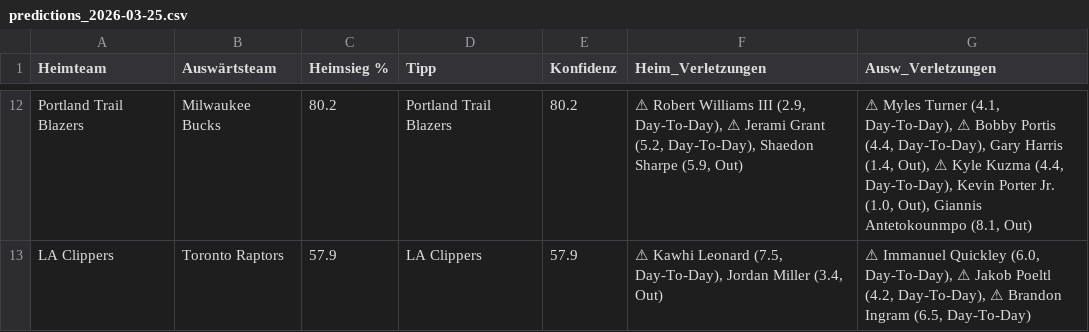
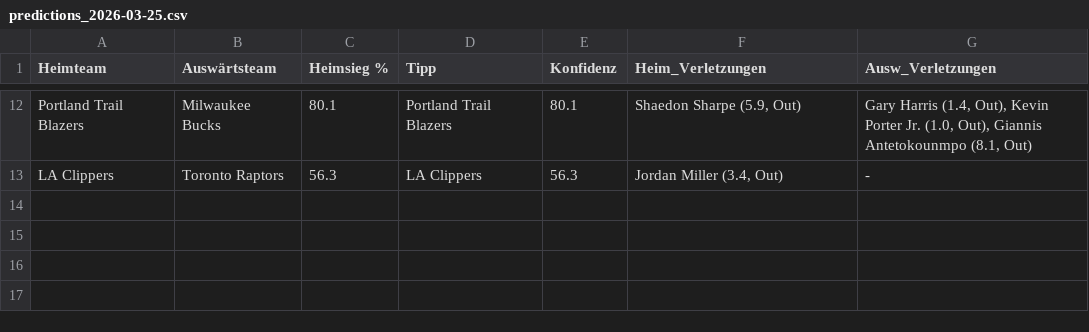
Before and after one commit to aalauge/NBA-Vorhersagen, a CSV file: results/predictions_2026-03-25.csv, drawn as a sheet; only a part is shown, gaps mark what is left out; the diff covers the shown part only; the diff names each change by its address in the sheet, - before the commit and + after, or states it on an @@ line.

```diff
--- a/results/predictions_2026-03-25.csv
+++ b/results/predictions_2026-03-25.csv
-C12 (Heimsieg %): 80.2
+C12 (Heimsieg %): 80.1
-E12 (Konfidenz): 80.2
+E12 (Konfidenz): 80.1
-F12 (Heim_Verletzungen): ⚠ Robert Williams III (2.9, Day-To-Day), ⚠ Jerami Grant (5.2, Day-To-Day), Shaedon Sharpe…
+F12 (Heim_Verletzungen): Shaedon Sharpe…
-G12 (Ausw_Verletzungen): ⚠ Myles Turner (4.1, Day-To-Day), ⚠ Bobby Portis (4.4, Day-To-Day), Gary Harris (1.4, Out), ⚠ Kyle Kuzma (4.4, Day-To-Day), Kevin Porter…
+G12 (Ausw_Verletzungen): Gary Harris (1.4, Out), Kevin Porter…
-C13 (Heimsieg %): 57.9
+C13 (Heimsieg %): 56.3
-E13 (Konfidenz): 57.9
+E13 (Konfidenz): 56.3
-F13 (Heim_Verletzungen): ⚠ Kawhi Leonard (7.5, Day-To-Day), Jordan Miller (3.4, Out)
+F13 (Heim_Verletzungen): Jordan Miller (3.4, Out)
-G13 (Ausw_Verletzungen): ⚠ Immanuel Quickley (6.0, Day-To-Day), ⚠ Jakob Poeltl (4.2, Day-To-Day), ⚠ Brandon Ingram (6.5, Day-To-Day)
+G13 (Ausw_Verletzungen): -
```
Also changed, not shown: 30 edited cells elsewhere in this file.
